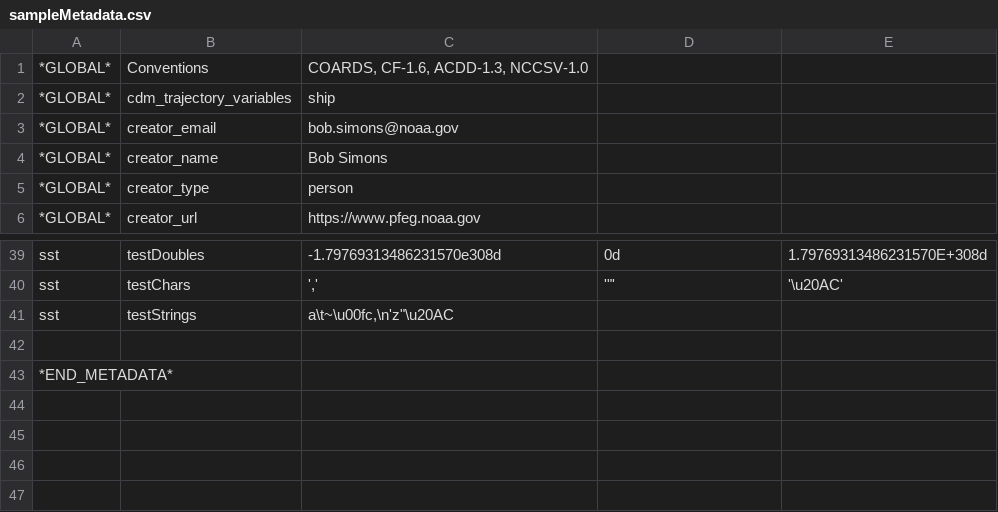
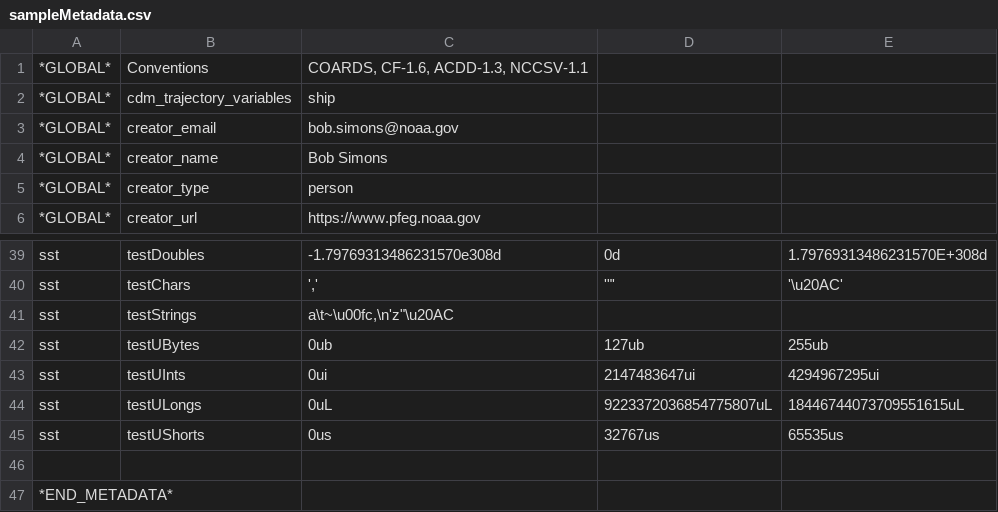
Before and after one commit to uw-farlab/erddapTest, a CSV file: nccsv/sampleMetadata.csv, drawn as a sheet; only a part is shown, gaps mark what is left out.

```diff
--- a/nccsv/sampleMetadata.csv
+++ b/nccsv/sampleMetadata.csv
@@ -1,2 +1,2 @@
-*GLOBAL*,Conventions,"COARDS, CF-1.6, ACDD-1.3, NCCSV-1.0"
+*GLOBAL*,Conventions,"COARDS, CF-1.6, ACDD-1.3, NCCSV-1.1"
 *GLOBAL*,cdm_trajectory_variables,"ship"
@@ -41,2 +41,6 @@ sst,testChars,"','","'""'","'\u20AC'"
 sst,testStrings," a\t~\u00fc,\n'z""\u20AC"
+sst,testUBytes,0ub,127ub,255ub
+sst,testUInts,0ui,2147483647ui,4294967295ui
+sst,testULongs,0uL,9223372036854775807uL,18446744073709551615uL
+sst,testUShorts,0us,32767us,65535us
 
```
Also changed, not shown: nccsv/sample.csv, nccsv/sampleExcel.csv, 2 other files.
